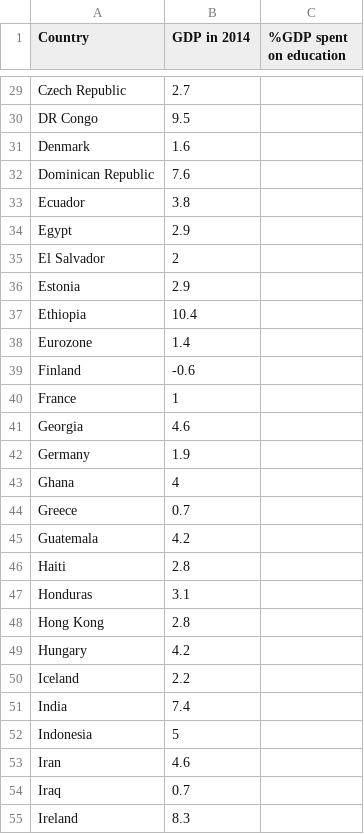
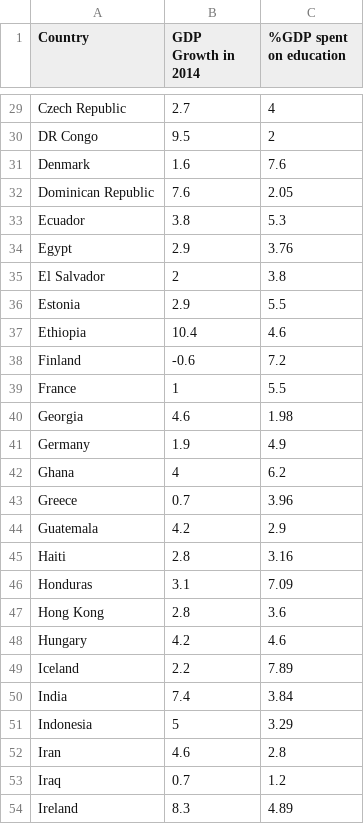
Before and after one commit to STJRush/Group-2-ALT-2, a CSV file: ALT 2 project.csv, drawn as a sheet; only a part is shown, gaps mark what is left out; removed rows and columns are numbered as before the commit, all else as after; the diff covers the shown part only; the diff names each change by its address in the sheet, - before the commit and + after, or states it on an @@ line.

```diff
--- a/ALT 2 project.csv
+++ b/ALT 2 project.csv
-B1: GDP in 2014
+B1: GDP Growth in 2014
-C29 (%GDP spent on education): (empty)
+C29 (%GDP spent on education): 4
-C30 (%GDP spent on education): (empty)
+C30 (%GDP spent on education): 2
-C31 (%GDP spent on education): (empty)
+C31 (%GDP spent on education): 7.6
-C32 (%GDP spent on education): (empty)
+C32 (%GDP spent on education): 2.05
-C33 (%GDP spent on education): (empty)
+C33 (%GDP spent on education): 5.3
-C34 (%GDP spent on education): (empty)
+C34 (%GDP spent on education): 3.76
-C35 (%GDP spent on education): (empty)
+C35 (%GDP spent on education): 3.8
-C36 (%GDP spent on education): (empty)
+C36 (%GDP spent on education): 5.5
-C37 (%GDP spent on education): (empty)
+C37 (%GDP spent on education): 4.6
-row 38: Eurozone | 1.4
-C38 (%GDP spent on education): (empty)
+C38 (%GDP spent on education): 7.2
-C39 (%GDP spent on education): (empty)
+C39 (%GDP spent on education): 5.5
-C40 (%GDP spent on education): (empty)
+C40 (%GDP spent on education): 1.98
-C41 (%GDP spent on education): (empty)
+C41 (%GDP spent on education): 4.9
-C42 (%GDP spent on education): (empty)
+C42 (%GDP spent on education): 6.2
-C43 (%GDP spent on education): (empty)
+C43 (%GDP spent on education): 3.96
-C44 (%GDP spent on education): (empty)
+C44 (%GDP spent on education): 2.9
-C45 (%GDP spent on education): (empty)
+C45 (%GDP spent on education): 3.16
-C46 (%GDP spent on education): (empty)
+C46 (%GDP spent on education): 7.09
-C47 (%GDP spent on education): (empty)
+C47 (%GDP spent on education): 3.6
-C48 (%GDP spent on education): (empty)
+C48 (%GDP spent on education): 4.6
-C49 (%GDP spent on education): (empty)
+C49 (%GDP spent on education): 7.89
-C50 (%GDP spent on education): (empty)
+C50 (%GDP spent on education): 3.84
-C51 (%GDP spent on education): (empty)
+C51 (%GDP spent on education): 3.29
-C52 (%GDP spent on education): (empty)
+C52 (%GDP spent on education): 2.8
-C53 (%GDP spent on education): (empty)
+C53 (%GDP spent on education): 1.2
-C54 (%GDP spent on education): (empty)
+C54 (%GDP spent on education): 4.89
```
Also changed, not shown: 1 added row, 3 removed rows and 96 edited cells elsewhere in this file.
